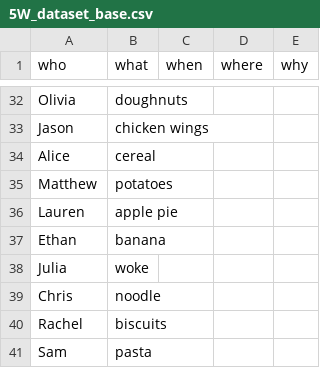
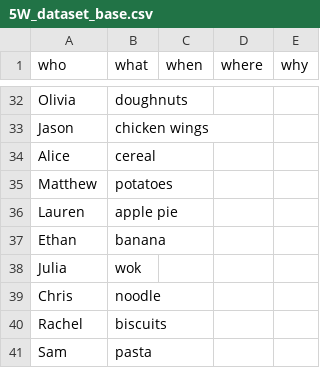
Before and after one commit to ivdort/dl2-callibrated-lm, a CSV file: dataset/5W_dataset_base.csv, drawn as a sheet; only a part is shown, gaps mark what is left out.

Commit message:
5w dataset update

```diff
--- a/dataset/5W_dataset_base.csv
+++ b/dataset/5W_dataset_base.csv
@@ -37,3 +37,3 @@ Lauren,apple pie,,,
 Ethan,banana,,,
-Julia,woke,,,
+Julia,wok,,,
 Chris,noodle,,,
```
Also changed, not shown: 1 other file.
